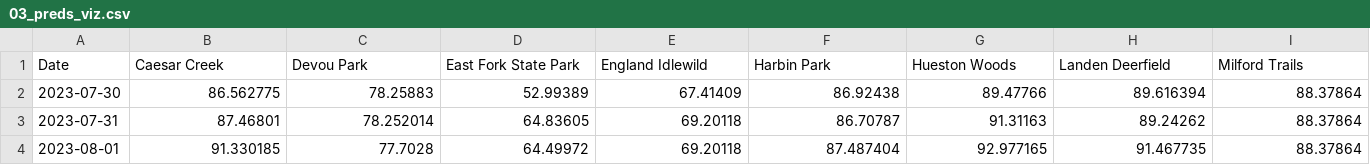
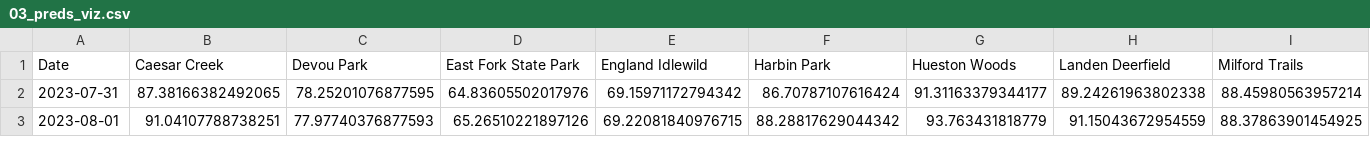
Before and after one commit to jacksonburton04/mtb_trail_condition_predictor, a CSV file: 03_preds_viz.csv, drawn as a sheet; only a part is shown; removed rows and columns are numbered as before the commit, all else as after; rows hold the shown columns only; the diff covers the shown part only; the diff names each change by its address in the sheet, - before the commit and + after, or states it on an @@ line.

```diff
--- a/03_preds_viz.csv
+++ b/03_preds_viz.csv
-row 2: 2023-07-30 | 86.562775 | 78.25883 | 52.99389 | 67.41409 | 86.92438 | 89.47766 | 89.616394 | 88.37864
-B2 (Caesar Creek): 87.46801
+B2 (Caesar Creek): 87.38166382492065
-C2 (Devou Park): 78.252014
+C2 (Devou Park): 78.25201076877595
-D2 (East Fork State Park): 64.83605
+D2 (East Fork State Park): 64.83605502017976
-E2 (England Idlewild): 69.20118
+E2 (England Idlewild): 69.15971172794342
-F2 (Harbin Park): 86.70787
+F2 (Harbin Park): 86.70787107616424
-G2 (Hueston Woods): 91.31163
+G2 (Hueston Woods): 91.31163379344177
-H2 (Landen Deerfield): 89.24262
+H2 (Landen Deerfield): 89.24261963802338
-I2 (Milford Trails): 88.37864
+I2 (Milford Trails): 88.45980563957214
-B3 (Caesar Creek): 91.330185
+B3 (Caesar Creek): 91.04107788738251
-C3 (Devou Park): 77.7028
+C3 (Devou Park): 77.97740376877593
-D3 (East Fork State Park): 64.49972
+D3 (East Fork State Park): 65.26510221897126
-E3 (England Idlewild): 69.20118
+E3 (England Idlewild): 69.22081840976715
-F3 (Harbin Park): 87.487404
+F3 (Harbin Park): 88.28817629044342
-G3 (Hueston Woods): 92.977165
+G3 (Hueston Woods): 93.763431818779
-H3 (Landen Deerfield): 91.467735
+H3 (Landen Deerfield): 91.15043672954559
-I3 (Milford Trails): 88.37864
+I3 (Milford Trails): 88.37863901454925
```
Also changed, not shown: 1 added row and 68 edited cells elsewhere in this file, 01_mtb_weather_data_main_future_out.csv, 7 other files.
